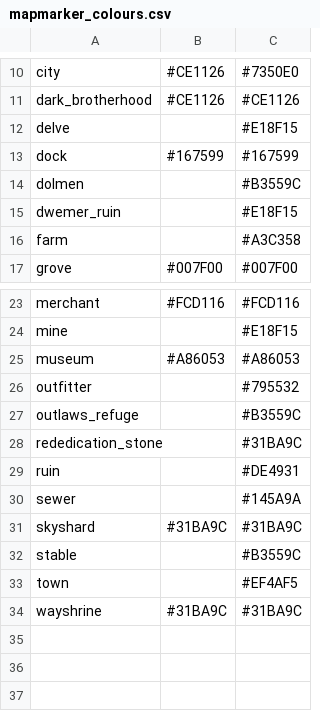
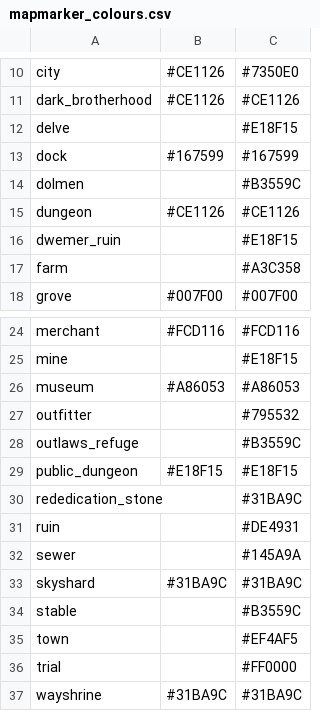
Before and after one commit to hmlendea/eso-oblivion-ui, a CSV file: sources/mapmarker_colours.csv, drawn as a sheet; only a part is shown, gaps mark what is left out.

```diff
--- a/sources/mapmarker_colours.csv
+++ b/sources/mapmarker_colours.csv
@@ -14,2 +14,3 @@ dock,#167599,#167599
 dolmen,,#B3559C
+dungeon,#CE1126,#CE1126
 dwemer_ruin,,#E18F15
@@ -27,2 +28,3 @@ outfitter,,#795532
 outlaws_refuge,,#B3559C
+public_dungeon,#E18F15,#E18F15
 rededication_stone,,#31BA9C
@@ -33,2 +35,3 @@ stable,,#B3559C
 town,,#EF4AF5
+trial,,#FF0000
 wayshrine,#31BA9C,#31BA9C
```
Also changed, not shown: 26 other files.
